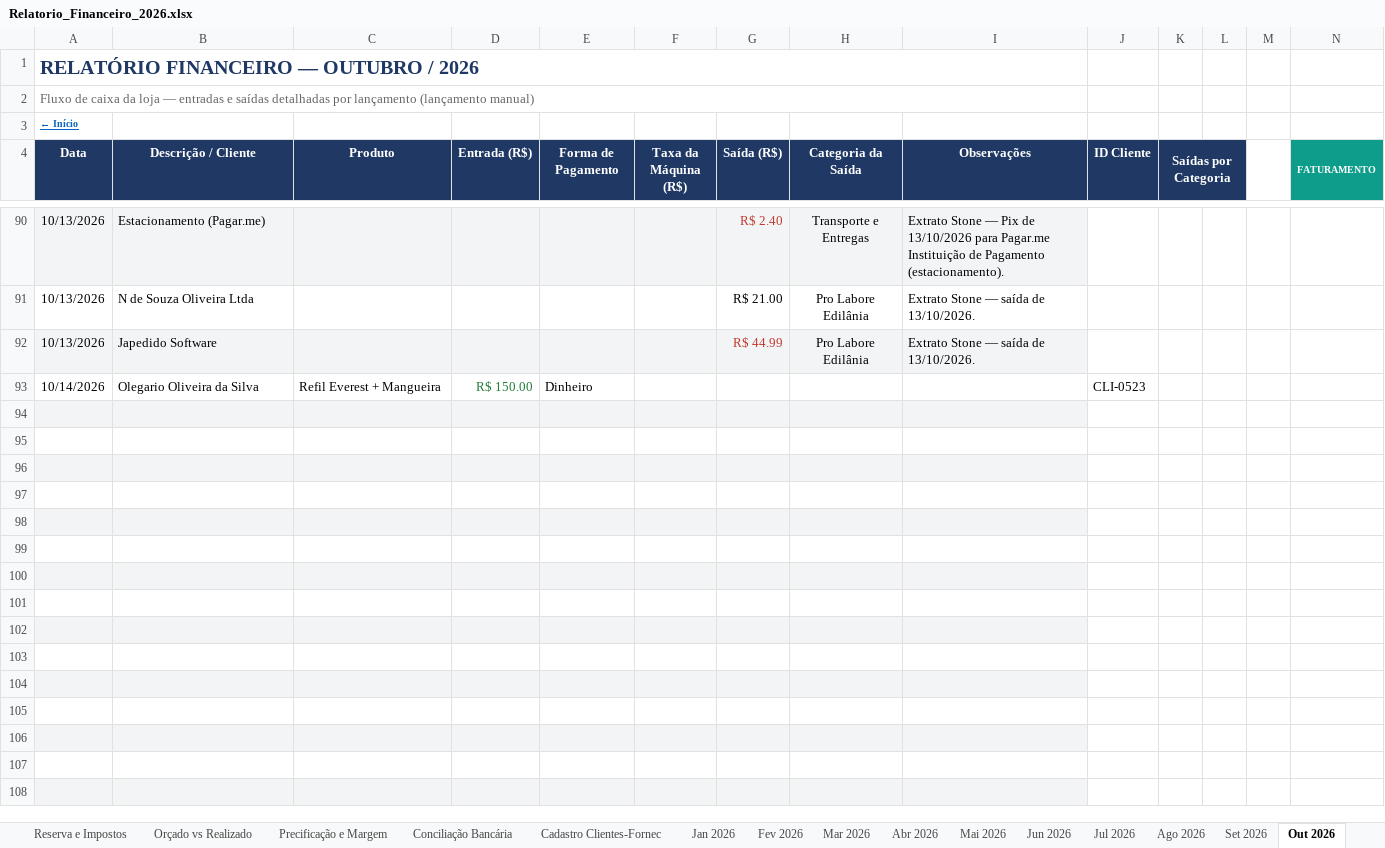
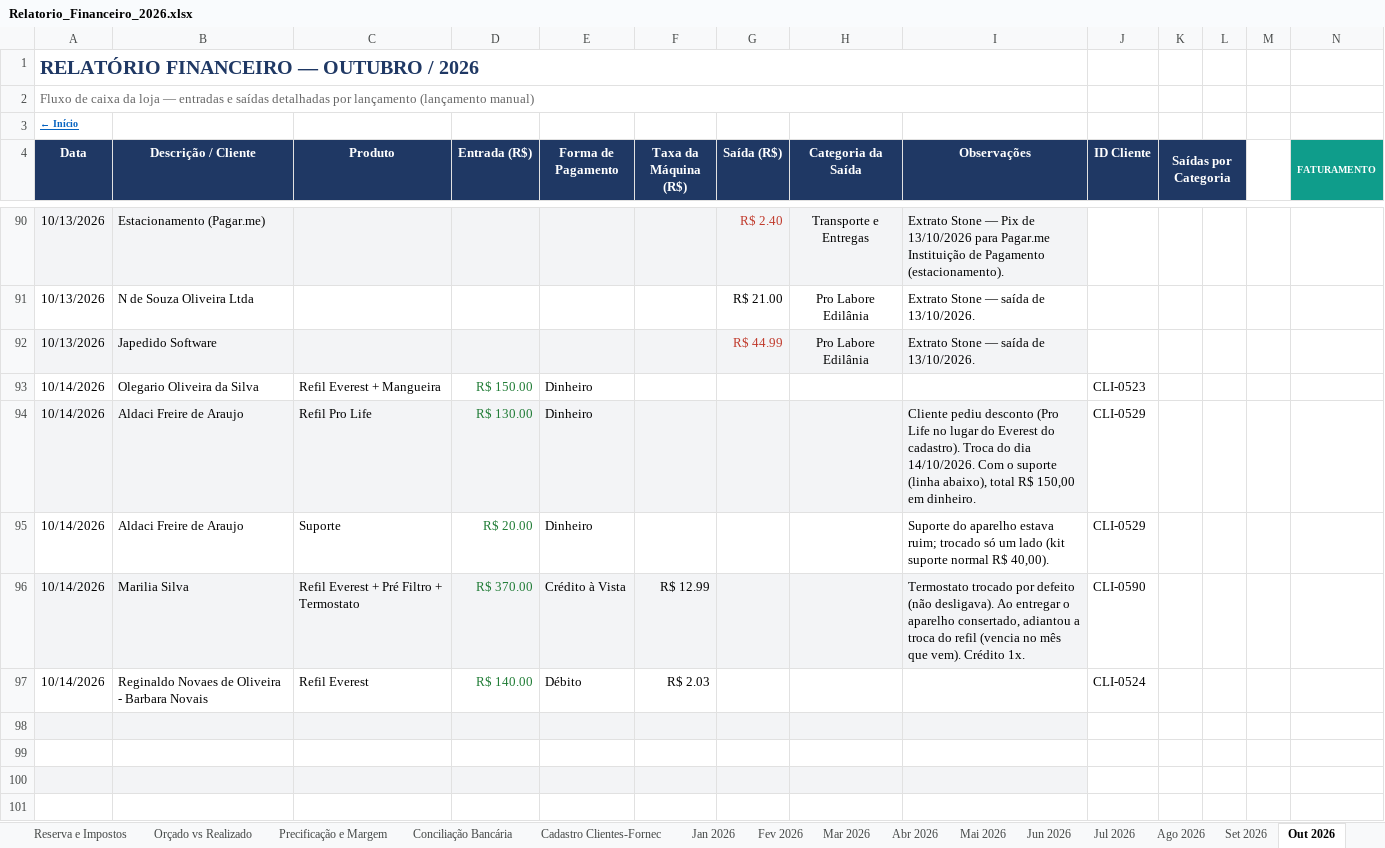
Before and after one commit to backupplanetaagua2025-hub/financeiro, an Excel workbook: Relatorio_Financeiro_2026.xlsx, sheet Out 2026, drawn as a sheet; only a part is shown, gaps mark what is left out; the shorter side is filled out with more unchanged rows; values as stored, in another font and other column widths than the file's, no borders; conditional formats not drawn; rows hold the shown columns only; the diff names each change by its address in the sheet, - before the commit and + after, or states it on an @@ line.

Commit message:
Atualizacao do painel - 14/10/2026 17:39

```diff
--- a/Relatorio_Financeiro_2026.xlsx (sheet Out 2026)
+++ b/Relatorio_Financeiro_2026.xlsx (sheet Out 2026)
-row 94: (empty)
+row 94: 10/14/2026 | Aldaci Freire de Araujo | Refil Pro Life | R$ 130.00 | Dinheiro |  |  |  | Cliente pediu desconto (Pro Life no lugar do Everest do cadastro). Troca do dia 14/10/2026. Com o suporte (linha abaixo), total R$ 150,00 em dinheiro. | CLI-0529
-row 95: (empty)
+row 95: 10/14/2026 | Aldaci Freire de Araujo | Suporte | R$ 20.00 | Dinheiro |  |  |  | Suporte do aparelho estava ruim; trocado só um lado (kit suporte normal R$ 40,00). | CLI-0529
-row 96: (empty)
+row 96: 10/14/2026 | Marilia Silva | Refil Everest + Pré Filtro + Termostato | R$ 370.00 | Crédito à Vista | R$ 12.99 |  |  | Termostato trocado por defeito (não desligava). Ao entregar o aparelho consertado, adiantou a troca do refil (vencia no mês que vem). Crédito 1x. | CLI-0590
-row 97: (empty)
+row 97: 10/14/2026 | Reginaldo Novaes de Oliveira - Barbara Novais | Refil Everest | R$ 140.00 | Débito | R$ 2.03 |  |  |  | CLI-0524
```
